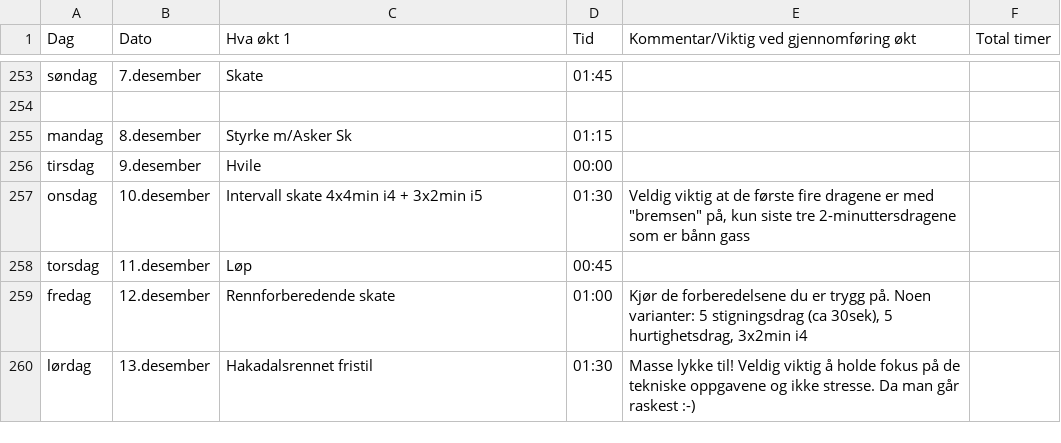
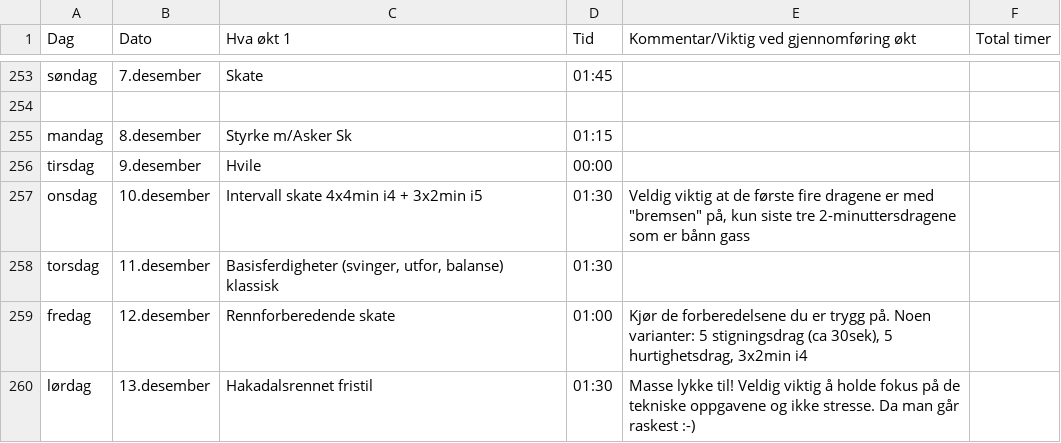
Before and after one commit to Syvbru/treningsplan, a CSV file: static/csv/Kirsebær.csv, drawn as a sheet; only a part is shown, gaps mark what is left out.

Commit message:
Update Kirsebær.csv

```diff
--- a/static/csv/Kirsebær.csv
+++ b/static/csv/Kirsebær.csv
@@ -257,3 +257,3 @@ tirsdag,9.desember,Hvile,00:00,,
 onsdag,10.desember,Intervall skate 4x4min i4 + 3x2min i5,01:30,"Veldig viktig at de første fire dragene er med ""bremsen"" på, kun siste tre 2-minuttersdragene som er bånn gass",
-torsdag,11.desember,Løp,00:45,,
+torsdag,11.desember,"Basisferdigheter (svinger, utfor, balanse) klassisk",01:30,,
 fredag,12.desember,Rennforberedende skate,01:00,"Kjør de forberedelsene du er trygg på. Noen varianter: 5 stigningsdrag (ca 30sek), 5 hurtighetsdrag, 3x2min i4",
```
